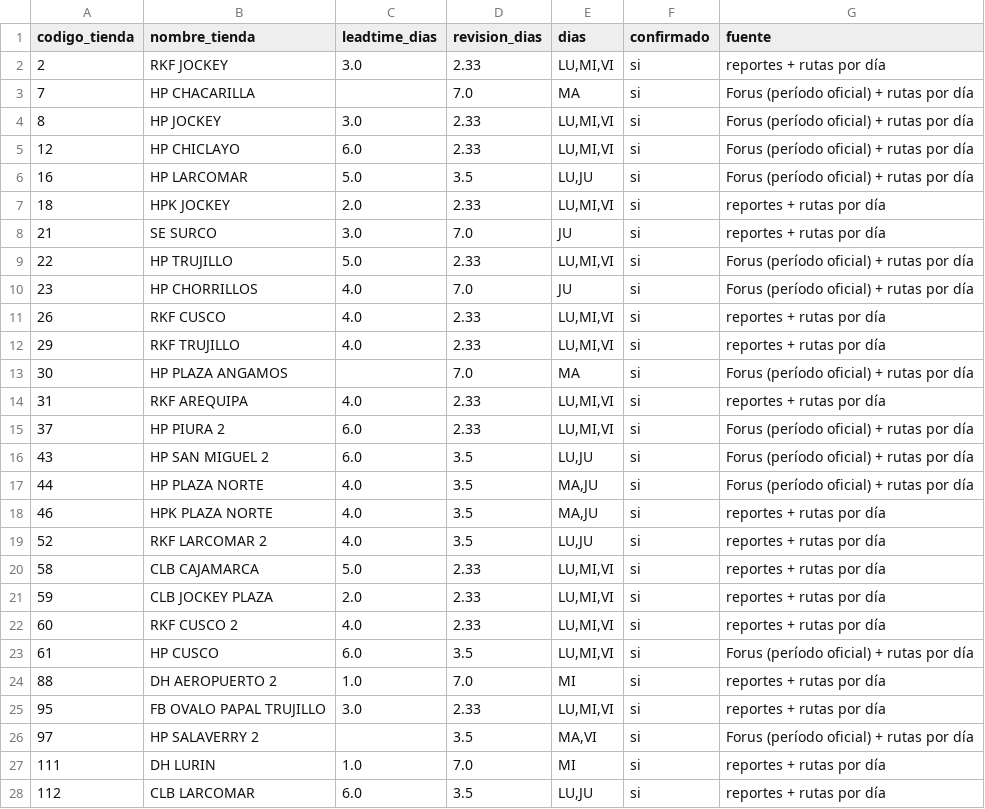
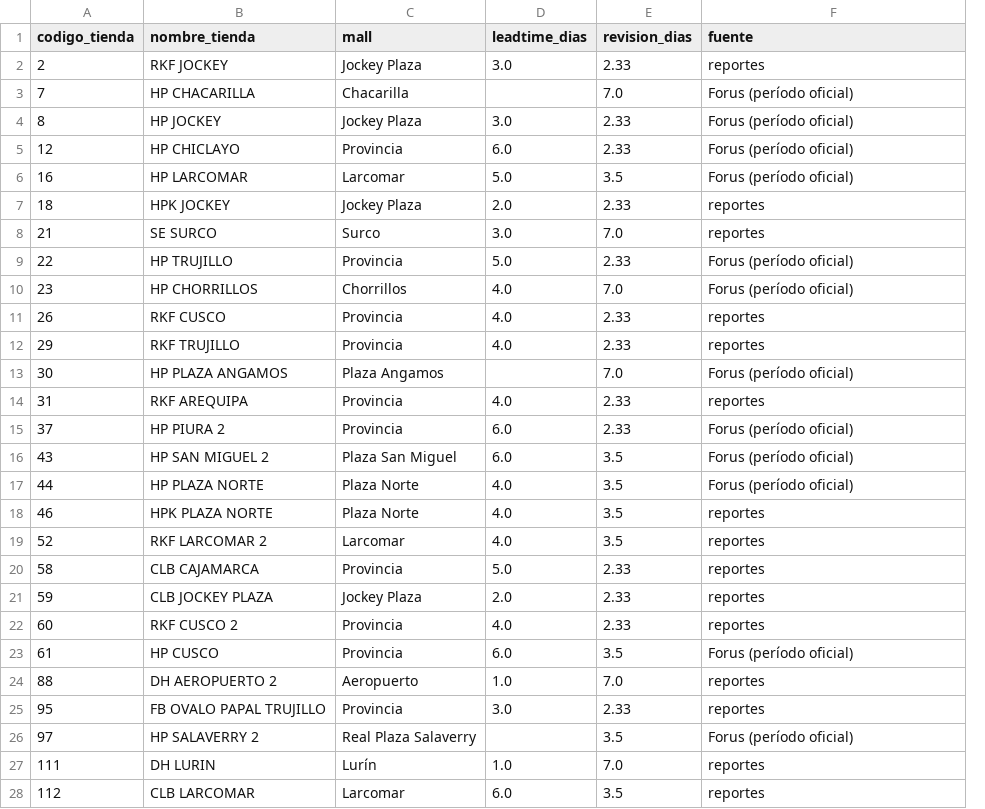
Before and after one commit to HugoCamara7/ForusIQ, a CSV file: src/forusight/config/calendario_tiendas.csv, drawn as a sheet; only a part is shown; removed rows and columns are numbered as before the commit, all else as after; the diff covers the shown part only; the diff names each change by its address in the sheet, - before the commit and + after, or states it on an @@ line.

```diff
--- a/src/forusight/config/calendario_tiendas.csv
+++ b/src/forusight/config/calendario_tiendas.csv
+column C (mall), rows 2-28: Jockey Plaza | Chacarilla | Jockey Plaza | Provincia | Larcomar | Jockey Plaza | Surco | Provincia | Chorrillos | Provincia | Provincia | Plaza Angamos | Provincia | Provincia | Plaza San Miguel | Plaza Norte | Plaza Norte | Larcomar | Provincia | Jockey Plaza | Provincia | Provincia | Aeropuerto | Provincia | Real Plaza Salaverry | Lurín | Larcomar
-column E (dias), rows 2-28: LU,MI,VI | MA | LU,MI,VI | LU,MI,VI | LU,JU | LU,MI,VI | JU | LU,MI,VI | JU | LU,MI,VI | LU,MI,VI | MA | LU,MI,VI | LU,MI,VI | LU,JU | MA,JU | MA,JU | LU,JU | LU,MI,VI | LU,MI,VI | LU,MI,VI | LU,MI,VI | MI | LU,MI,VI | MA,VI | MI | LU,JU
-column F (confirmado), rows 2-28: all si
-F2 (fuente): reportes + rutas por día
+F2 (fuente): reportes
-F3:F6 (fuente): Forus (período oficial) + rutas por día
+F3:F6 (fuente): Forus (período oficial)
-F7:F8 (fuente): reportes + rutas por día
+F7:F8 (fuente): reportes
-F9:F10 (fuente): Forus (período oficial) + rutas por día
+F9:F10 (fuente): Forus (período oficial)
-F11:F12 (fuente): reportes + rutas por día
+F11:F12 (fuente): reportes
-F13 (fuente): Forus (período oficial) + rutas por día
+F13 (fuente): Forus (período oficial)
-F14 (fuente): reportes + rutas por día
+F14 (fuente): reportes
-F15:F17 (fuente): Forus (período oficial) + rutas por día
+F15:F17 (fuente): Forus (período oficial)
-F18:F22 (fuente): reportes + rutas por día
+F18:F22 (fuente): reportes
-F23 (fuente): Forus (período oficial) + rutas por día
+F23 (fuente): Forus (período oficial)
-F24:F25 (fuente): reportes + rutas por día
+F24:F25 (fuente): reportes
-F26 (fuente): Forus (período oficial) + rutas por día
+F26 (fuente): Forus (período oficial)
-F27:F28 (fuente): reportes + rutas por día
+F27:F28 (fuente): reportes
```
Also changed, not shown: 32 edited cells elsewhere in this file, 7 other files.
